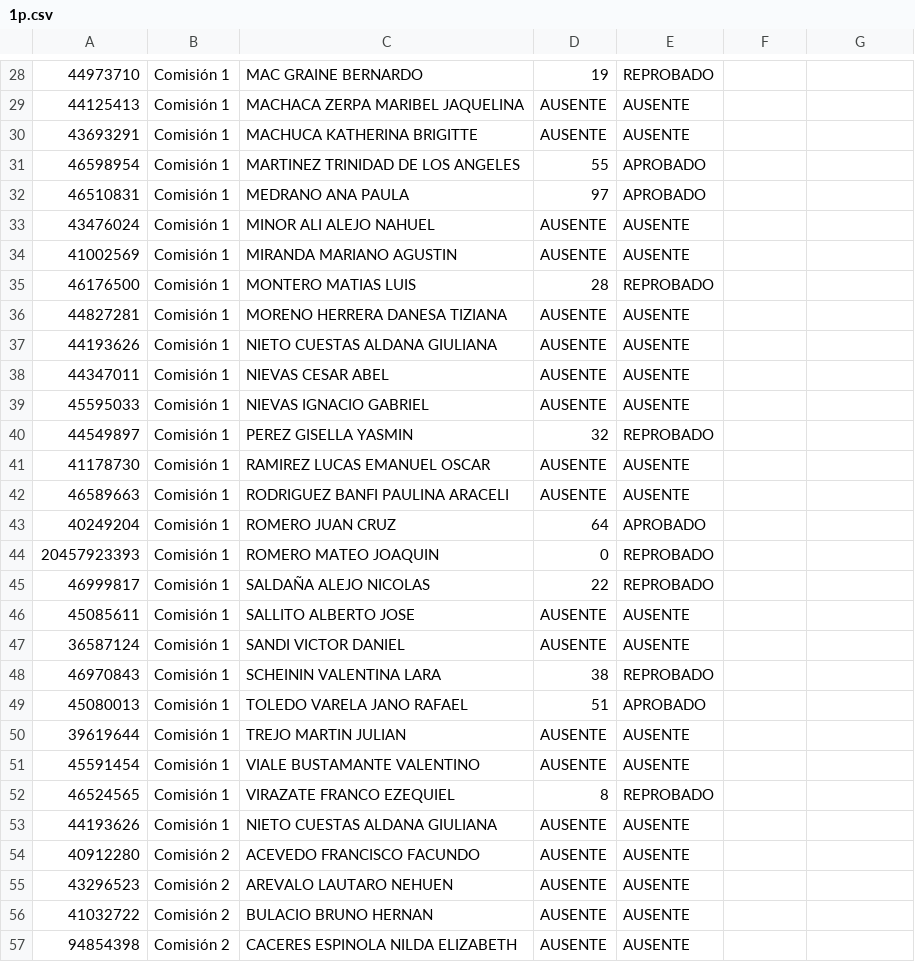
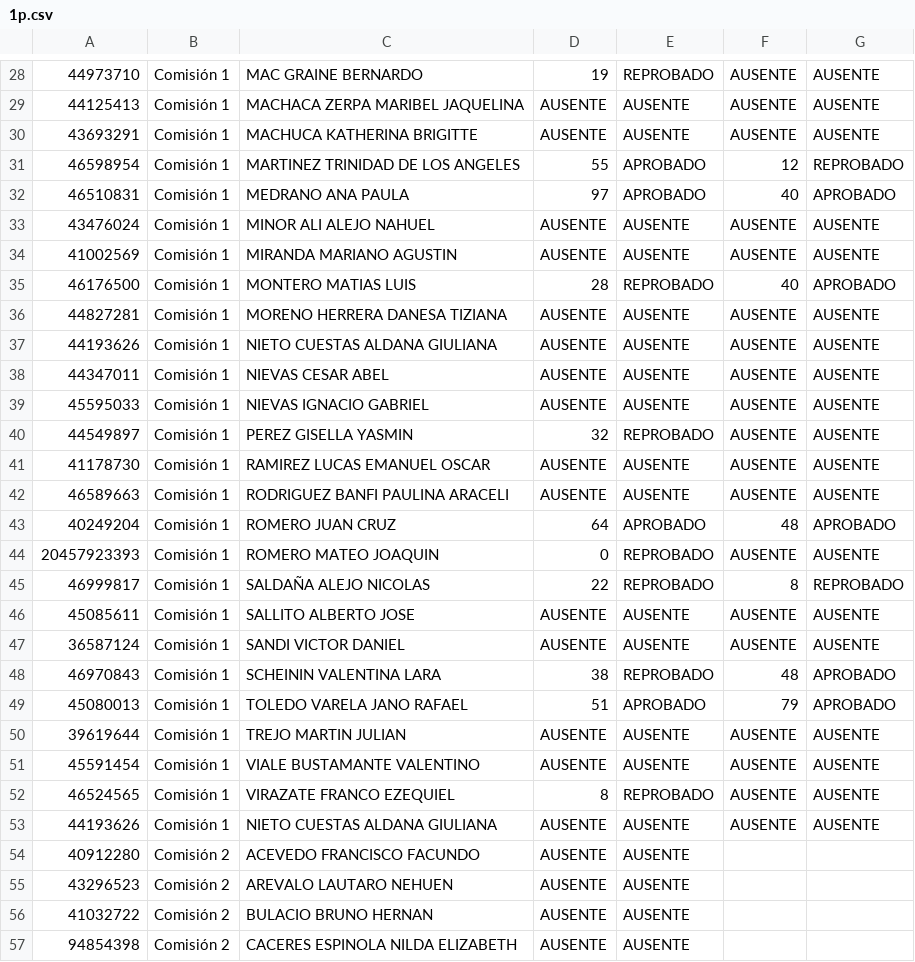
Before and after one commit to eugediazz/ingreso_famaf, a CSV file: 1C_2024/1p.csv, drawn as a sheet; only a part is shown, gaps mark what is left out; the diff covers the shown part only; the diff names each change by its address in the sheet, - before the commit and + after, or states it on an @@ line.

```diff
--- a/1C_2024/1p.csv
+++ b/1C_2024/1p.csv
-F28:F30: (empty)
+F28:F30: AUSENTE
-G28:G30: (empty)
+G28:G30: AUSENTE
-F31: (empty)
+F31: 12
-G31: (empty)
+G31: REPROBADO
-F32: (empty)
+F32: 40
-G32: (empty)
+G32: APROBADO
-F33:F34: (empty)
+F33:F34: AUSENTE
-G33:G34: (empty)
+G33:G34: AUSENTE
-F35: (empty)
+F35: 40
-G35: (empty)
+G35: APROBADO
-F36:F42: (empty)
+F36:F42: AUSENTE
-G36:G42: (empty)
+G36:G42: AUSENTE
-F43: (empty)
+F43: 48
-G43: (empty)
+G43: APROBADO
-F44: (empty)
+F44: AUSENTE
-G44: (empty)
+G44: AUSENTE
-F45: (empty)
+F45: 8
-G45: (empty)
+G45: REPROBADO
-F46:F47: (empty)
+F46:F47: AUSENTE
-G46:G47: (empty)
+G46:G47: AUSENTE
-F48: (empty)
+F48: 48
-G48:G49: (empty)
+G48:G49: APROBADO
-F49: (empty)
+F49: 79
-F50:F53: (empty)
+F50:F53: AUSENTE
-G50:G53: (empty)
+G50:G53: AUSENTE
```
Also changed, not shown: 54 edited cells elsewhere in this file.
